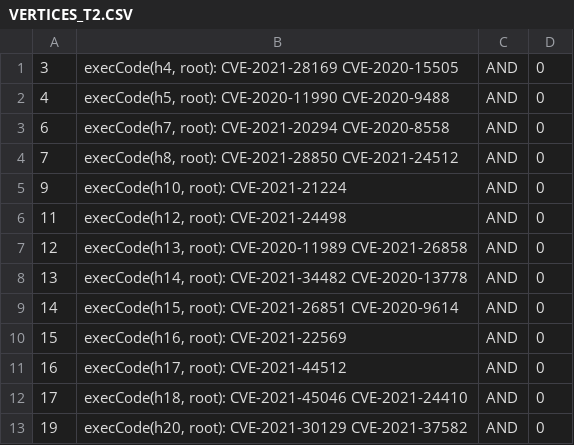
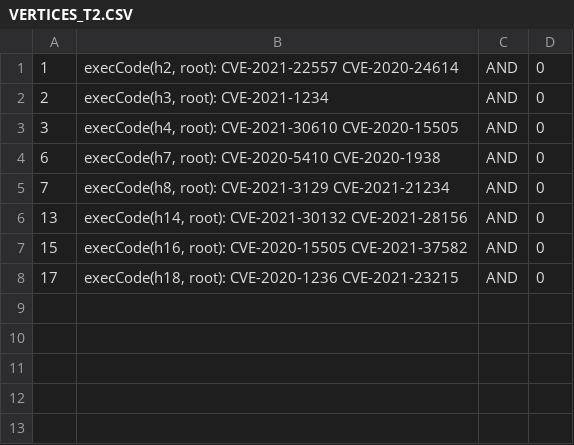
Before and after one commit to ayangain/TAG-IDS, a CSV file: VERTICES_T2.CSV, drawn as a sheet.

```diff
--- a/VERTICES_T2.CSV
+++ b/VERTICES_T2.CSV
@@ -1,13 +1,8 @@
-3,"execCode(h4, root): CVE-2021-28169 CVE-2020-15505",AND,0
-4,"execCode(h5, root): CVE-2020-11990 CVE-2020-9488",AND,0
-6,"execCode(h7, root): CVE-2021-20294 CVE-2020-8558",AND,0
-7,"execCode(h8, root): CVE-2021-28850 CVE-2021-24512",AND,0
-9,"execCode(h10, root): CVE-2021-21224",AND,0
-11,"execCode(h12, root): CVE-2021-24498",AND,0
-12,"execCode(h13, root): CVE-2020-11989 CVE-2021-26858",AND,0
-13,"execCode(h14, root): CVE-2021-34482 CVE-2020-13778",AND,0
-14,"execCode(h15, root): CVE-2021-26851 CVE-2020-9614",AND,0
-15,"execCode(h16, root): CVE-2021-22569",AND,0
-16,"execCode(h17, root): CVE-2021-44512",AND,0
-17,"execCode(h18, root): CVE-2021-45046 CVE-2021-24410",AND,0
-19,"execCode(h20, root): CVE-2021-30129 CVE-2021-37582",AND,0
+1,"execCode(h2, root): CVE-2021-22557 CVE-2020-24614",AND,0
+2,"execCode(h3, root): CVE-2021-1234",AND,0
+3,"execCode(h4, root): CVE-2021-30610 CVE-2020-15505",AND,0
+6,"execCode(h7, root): CVE-2020-5410 CVE-2020-1938",AND,0
+7,"execCode(h8, root): CVE-2021-3129 CVE-2021-21234",AND,0
+13,"execCode(h14, root): CVE-2021-30132 CVE-2021-28156",AND,0
+15,"execCode(h16, root): CVE-2020-15505 CVE-2021-37582",AND,0
+17,"execCode(h18, root): CVE-2020-1236 CVE-2021-23215",AND,0
```
Also changed, not shown: ids_outputs/alert_chain_classification.csv, ids_outputs/baseline_pair_detail.csv, 53 other files.
